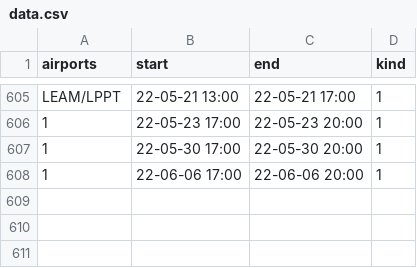
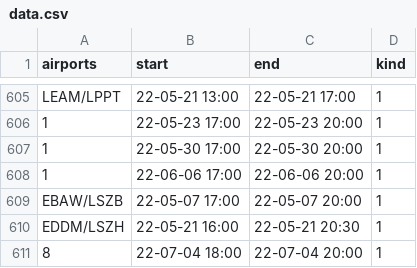
Before and after one commit to MatisseBE/VATSIMeventHISTORY, a CSV file: data.csv, drawn as a sheet; only a part is shown, gaps mark what is left out.

Commit message:
committing files

```diff
--- a/data.csv
+++ b/data.csv
@@ -608 +608,4 @@ LEAM/LPPT,22-05-21 13:00,22-05-21 17:00,1
 1,22-06-06 17:00,22-06-06 20:00,1
+EBAW/LSZB,22-05-07 17:00,22-05-07 20:00,1
+EDDM/LSZH,22-05-21 16:00,22-05-21 20:30,1
+8,22-07-04 18:00,22-07-04 20:00,1
```
